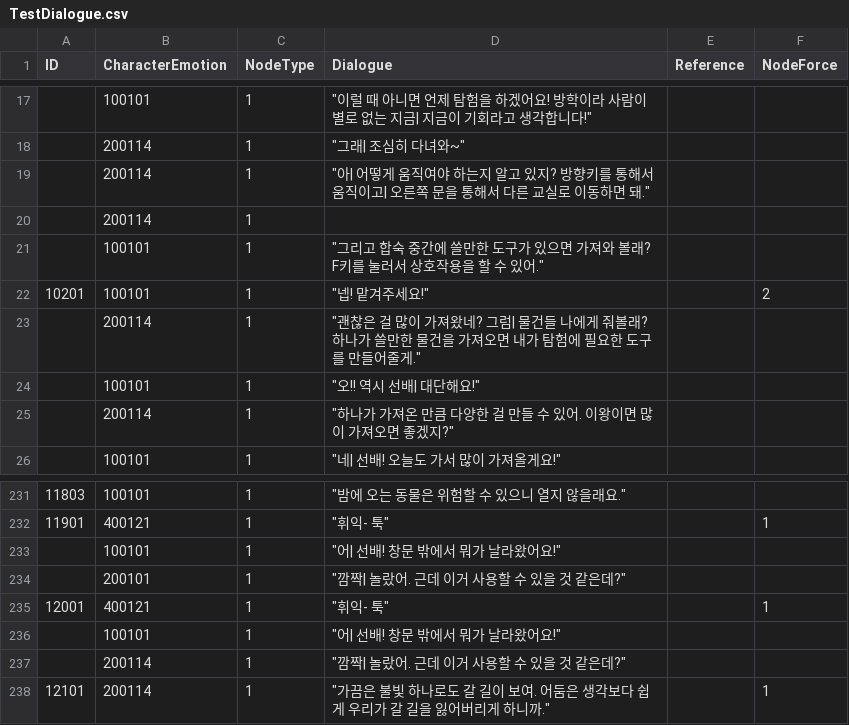
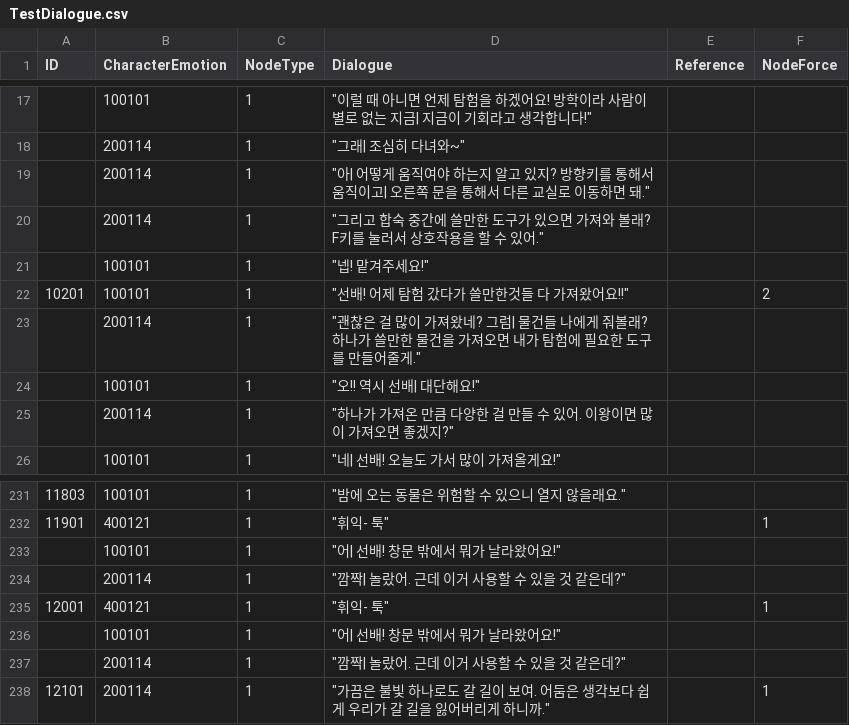
Before and after one commit to 10-team-project/public, a CSV file: Assets/Resources/CSV/TestDialogue.csv, drawn as a sheet; only a part is shown, gaps mark what is left out.

```diff
--- a/Assets/Resources/CSV/TestDialogue.csv
+++ b/Assets/Resources/CSV/TestDialogue.csv
@@ -19,5 +19,5 @@ ID,CharacterEmotion,NodeType,Dialogue,Reference,NodeForce
 ,200114,1,"""아| 어떻게 움직여야 하는지 알고 있지? 방향키를 통해서 움직이고| 오른쪽 문을 통해서 다른 교실로 이동하면 돼.""",,
-,200114,1,,,
-,100101,1,"""그리고 합숙 중간에 쓸만한 도구가 있으면 가져와 볼래? F키를 눌러서 상호작용을 할 수 있어.""",,
-10201,100101,1,"""넵! 맡겨주세요!""",,2
+,200114,1,"""그리고 합숙 중간에 쓸만한 도구가 있으면 가져와 볼래? F키를 눌러서 상호작용을 할 수 있어.""",,
+,100101,1,"""넵! 맡겨주세요!""",,
+10201,100101,1,"""선배! 어제 탐험 갔다가 쓸만한것들 다 가져왔어요!!""",,2
 ,200114,1,"""괜찮은 걸 많이 가져왔네? 그럼| 물건들 나에게 줘볼래? 하나가 쓸만한 물건을 가져오면 내가 탐험에 필요한 도구를 만들어줄게.""",,
@@ -233,3 +233,3 @@ ID,CharacterEmotion,NodeType,Dialogue,Reference,NodeForce
 ,100101,1,"""어| 선배! 창문 밖에서 뭐가 날라왔어요!""",,
-,200101,1,"""깜짝| 놀랐어. 근데 이거 사용할 수 있을 것 같은데?""",,
+,200114,1,"""깜짝| 놀랐어. 근데 이거 사용할 수 있을 것 같은데?""",,
 12001,400121,1,"""휘익- 툭""",,1
```
Also changed, not shown: 1 other file.
